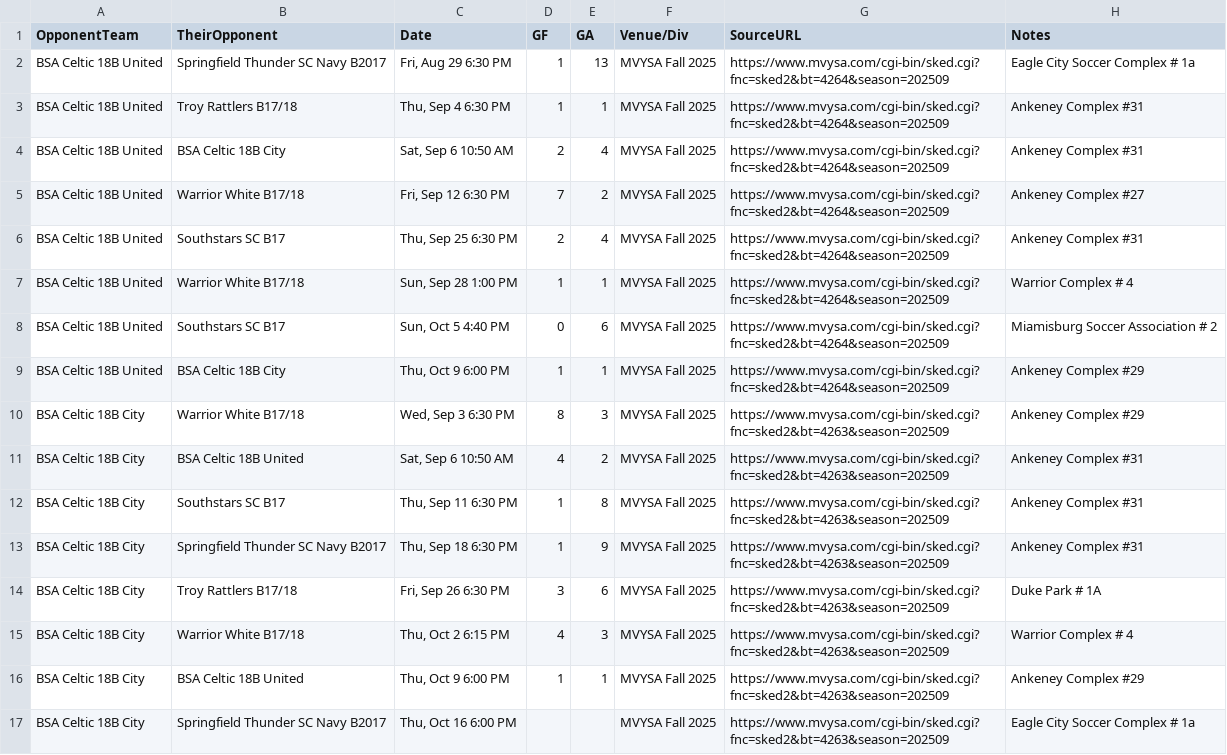
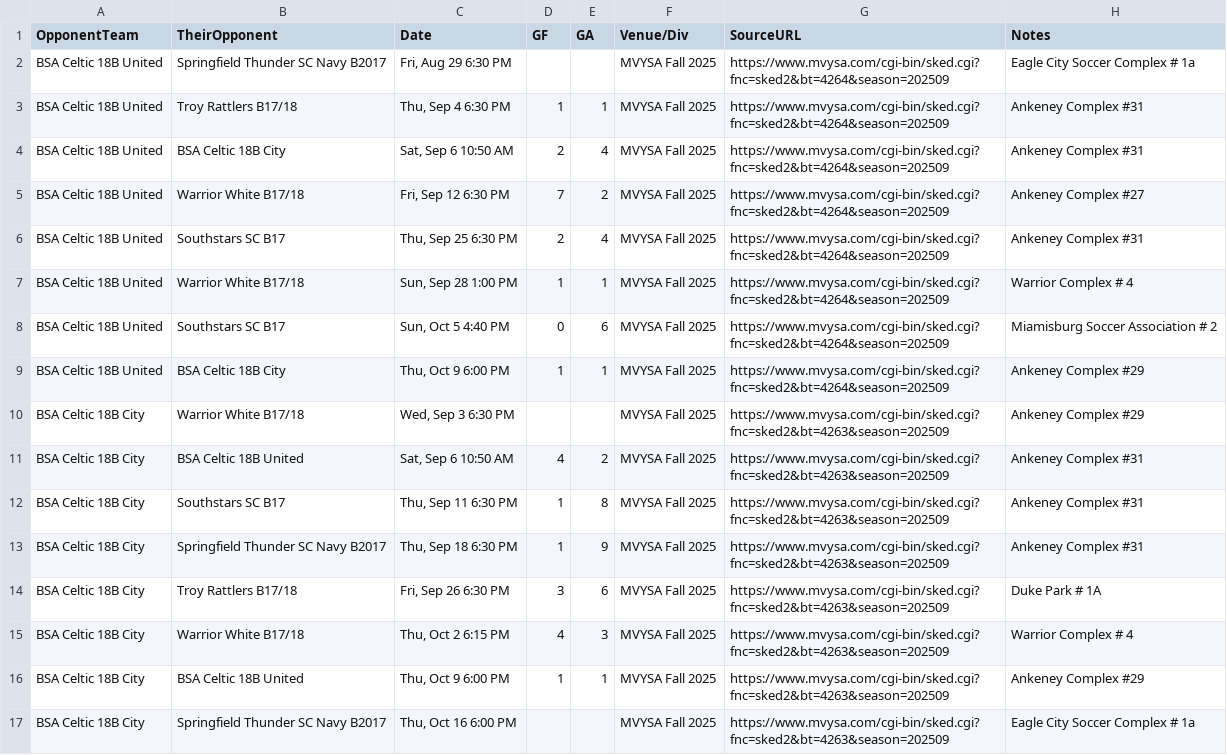
Before and after one commit to LivingRiskyCo/dsx-tracker, a CSV file: BSA_Celtic_Schedules.csv, drawn as a sheet.

```diff
--- a/BSA_Celtic_Schedules.csv
+++ b/BSA_Celtic_Schedules.csv
@@ -1,3 +1,3 @@
 OpponentTeam,TheirOpponent,Date,GF,GA,Venue/Div,SourceURL,Notes
-BSA Celtic 18B United,Springfield Thunder SC Navy B2017,"Fri, Aug 29 6:30 PM",1,13,MVYSA Fall 2025,https://www.mvysa.com/cgi-bin/sked.cgi?fnc=sked2&bt=4264&season=202509,Eagle City Soccer Complex # 1a
+BSA Celtic 18B United,Springfield Thunder SC Navy B2017,"Fri, Aug 29 6:30 PM",,,MVYSA Fall 2025,https://www.mvysa.com/cgi-bin/sked.cgi?fnc=sked2&bt=4264&season=202509,Eagle City Soccer Complex # 1a
 BSA Celtic 18B United,Troy Rattlers B17/18,"Thu, Sep 4 6:30 PM",1,1,MVYSA Fall 2025,https://www.mvysa.com/cgi-bin/sked.cgi?fnc=sked2&bt=4264&season=202509,Ankeney Complex #31
@@ -9,3 +9,3 @@ BSA Celtic 18B United,Southstars SC B17,"Sun, Oct 5 4:40 PM",0,6,MVYSA Fall 2025
 BSA Celtic 18B United,BSA Celtic 18B City,"Thu, Oct 9 6:00 PM",1,1,MVYSA Fall 2025,https://www.mvysa.com/cgi-bin/sked.cgi?fnc=sked2&bt=4264&season=202509,Ankeney Complex #29
-BSA Celtic 18B City,Warrior White B17/18,"Wed, Sep 3 6:30 PM",8,3,MVYSA Fall 2025,https://www.mvysa.com/cgi-bin/sked.cgi?fnc=sked2&bt=4263&season=202509,Ankeney Complex #29
+BSA Celtic 18B City,Warrior White B17/18,"Wed, Sep 3 6:30 PM",,,MVYSA Fall 2025,https://www.mvysa.com/cgi-bin/sked.cgi?fnc=sked2&bt=4263&season=202509,Ankeney Complex #29
 BSA Celtic 18B City,BSA Celtic 18B United,"Sat, Sep 6 10:50 AM",4,2,MVYSA Fall 2025,https://www.mvysa.com/cgi-bin/sked.cgi?fnc=sked2&bt=4263&season=202509,Ankeney Complex #31
```
Also changed, not shown: 4 other files.
